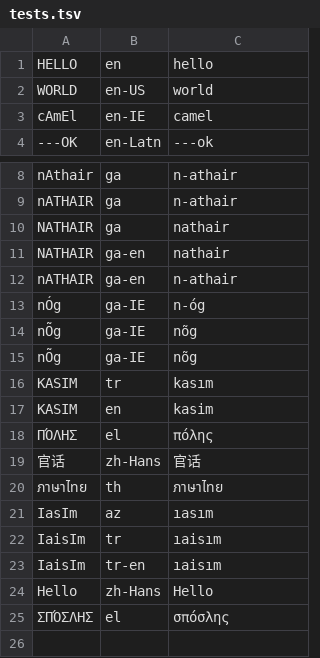
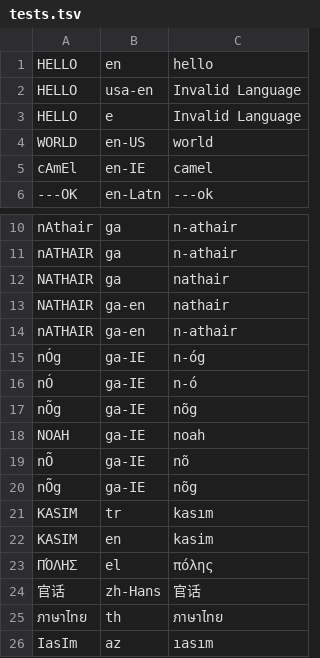
Before and after one commit to kscanne/5030, a TSV file: S23/thofstrand/tests.tsv, drawn as a sheet; only a part is shown, gaps mark what is left out; the shorter side is filled out with more unchanged rows; the diff names each change by its address in the sheet, - before the commit and + after, or states it on an @@ line.

Commit message:
made revisions and added new tests

```diff
--- a/S23/thofstrand/tests.tsv
+++ b/S23/thofstrand/tests.tsv
+row 2: HELLO | usa-en | Invalid Language
+row 3: HELLO | e | Invalid Language
+row 16: nÓ | ga-IE | n-ó
+row 18: NOAH | ga-IE | noah
+row 19: nÕ | ga-IE | nõ
```
Also changed, not shown: 1 other file.
